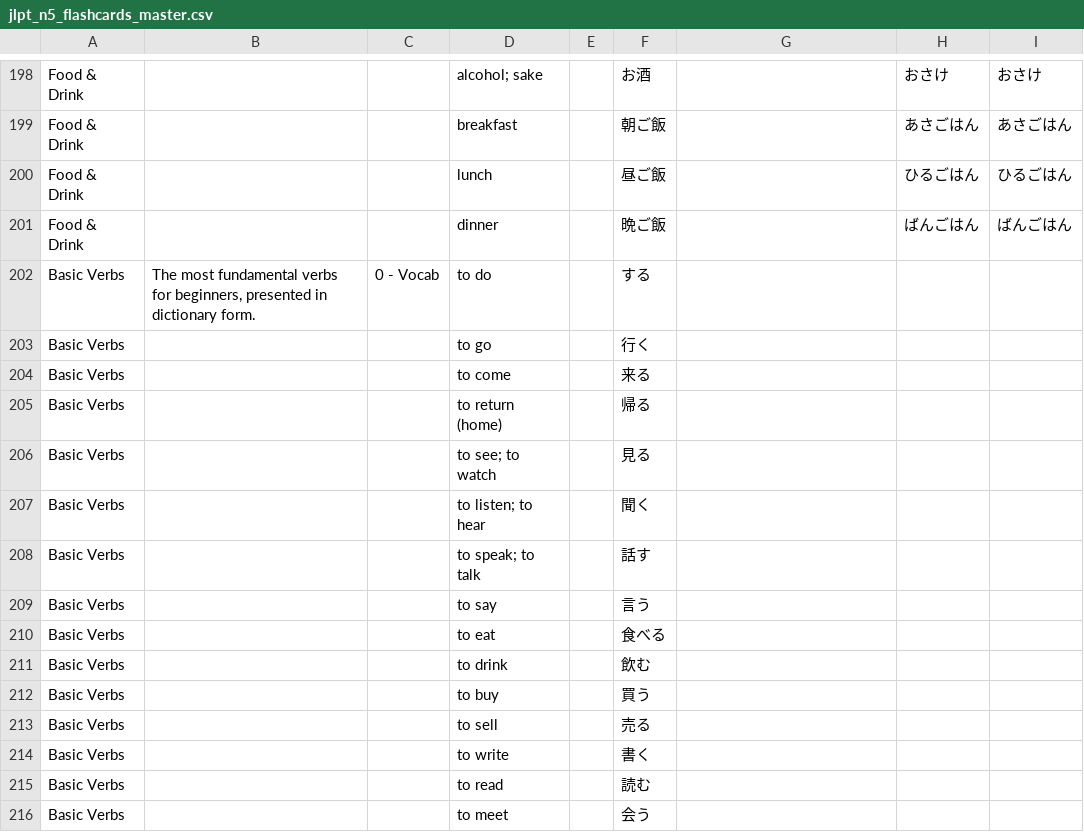
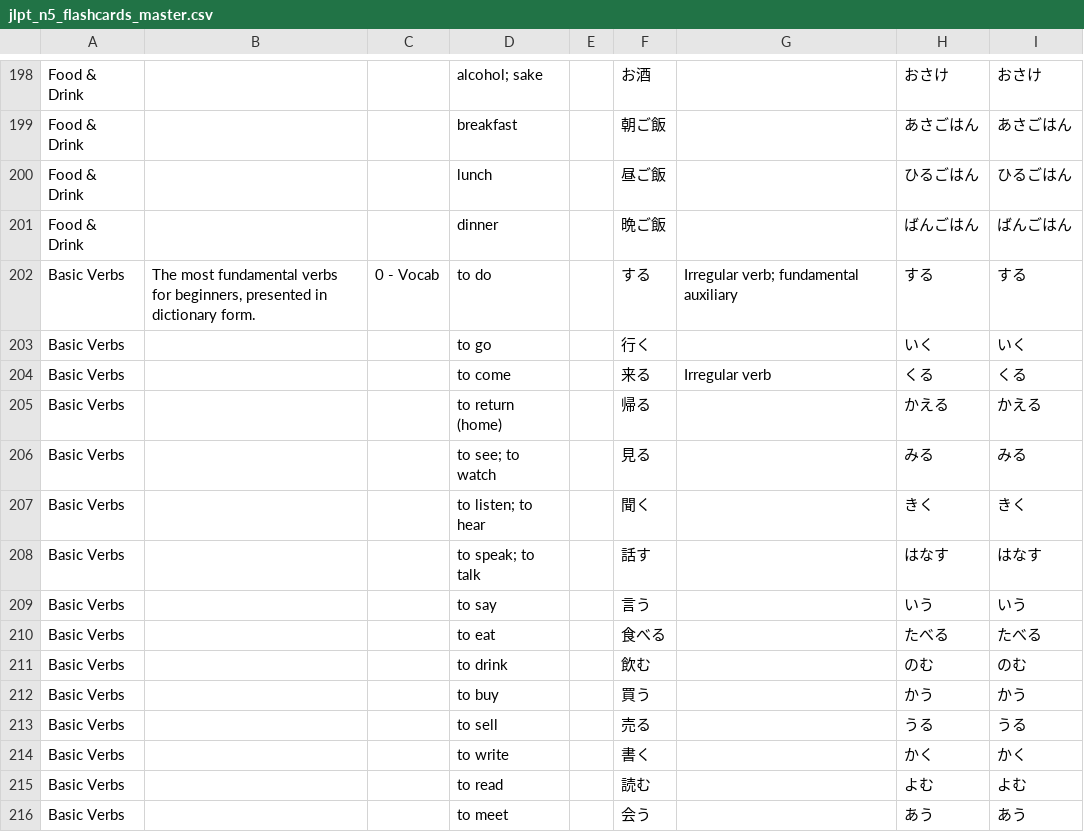
Before and after one commit to knakamura13/lingo-legend-flash-cards, a CSV file: jlpt_n5_flashcards_master.csv, drawn as a sheet; only a part is shown, gaps mark what is left out; the diff covers the shown part only.

Commit message:
feat: enhance Basic Verbs topic with comprehensive kanji readings and grammar notes
- Add hiragana readings for all 54 fundamental verbs
- Include context notes for irregular verbs (する, 来る, 知る)
- Label transitive/intransitive verb pairs for clarity
- Add usage notes for giving/receiving verbs (あげる)
- Complete essential verb foundation for N5 learners
- Provide grammatical context for proper verb usage

```diff
--- a/jlpt_n5_flashcards_master.csv
+++ b/jlpt_n5_flashcards_master.csv
@@ -201,16 +201,16 @@ Food & Drink,,,lunch,,昼ご飯,,ひるごはん,ひるごはん
 Food & Drink,,,dinner,,晩ご飯,,ばんごはん,ばんごはん
-Basic Verbs,"The most fundamental verbs for beginners, presented in dictionary form.",0 - Vocab,to do,,する,,,
-Basic Verbs,,,to go,,行く,,,
-Basic Verbs,,,to come,,来る,,,
-Basic Verbs,,,to return (home),,帰る,,,
-Basic Verbs,,,to see; to watch,,見る,,,
-Basic Verbs,,,to listen; to hear,,聞く,,,
-Basic Verbs,,,to speak; to talk,,話す,,,
-Basic Verbs,,,to say,,言う,,,
-Basic Verbs,,,to eat,,食べる,,,
-Basic Verbs,,,to drink,,飲む,,,
-Basic Verbs,,,to buy,,買う,,,
-Basic Verbs,,,to sell,,売る,,,
-Basic Verbs,,,to write,,書く,,,
-Basic Verbs,,,to read,,読む,,,
-Basic Verbs,,,to meet,,会う,,,
+Basic Verbs,"The most fundamental verbs for beginners, presented in dictionary form.",0 - Vocab,to do,,する,Irregular verb; fundamental auxiliary,する,する
+Basic Verbs,,,to go,,行く,,いく,いく
+Basic Verbs,,,to come,,来る,Irregular verb,くる,くる
+Basic Verbs,,,to return (home),,帰る,,かえる,かえる
+Basic Verbs,,,to see; to watch,,見る,,みる,みる
+Basic Verbs,,,to listen; to hear,,聞く,,きく,きく
+Basic Verbs,,,to speak; to talk,,話す,,はなす,はなす
+Basic Verbs,,,to say,,言う,,いう,いう
+Basic Verbs,,,to eat,,食べる,,たべる,たべる
+Basic Verbs,,,to drink,,飲む,,のむ,のむ
+Basic Verbs,,,to buy,,買う,,かう,かう
+Basic Verbs,,,to sell,,売る,,うる,うる
+Basic Verbs,,,to write,,書く,,かく,かく
+Basic Verbs,,,to read,,読む,,よむ,よむ
+Basic Verbs,,,to meet,,会う,,あう,あう
```
Also changed, not shown: 88 edited cells elsewhere in this file.
